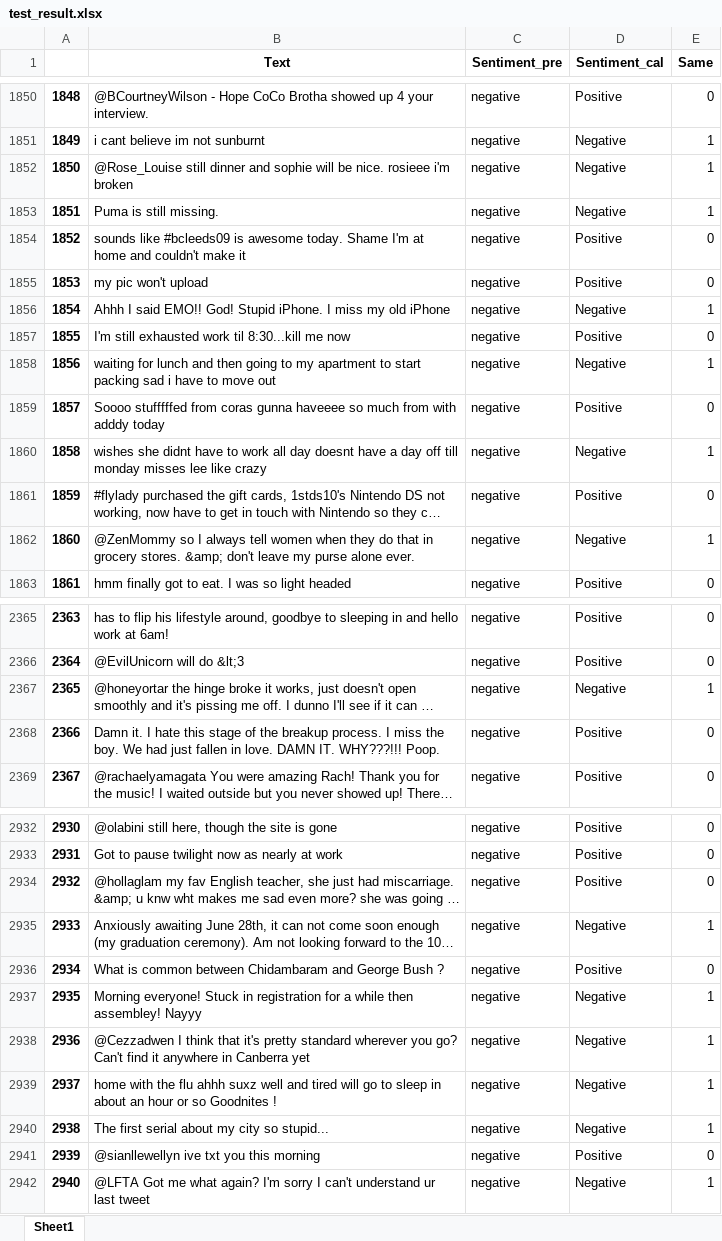
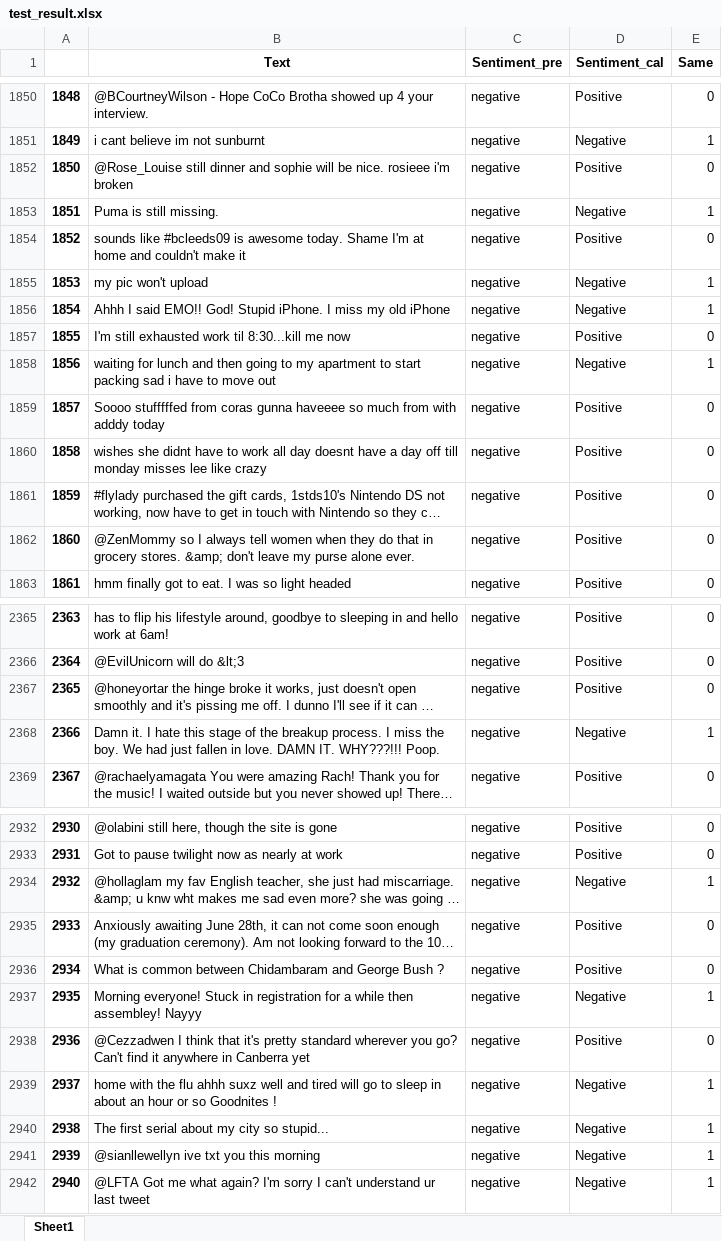
Before and after one commit to AnuragLaskar/Final-Project, an Excel workbook: NaiveBayesClassifier/test_result.xlsx, sheet Sheet1, drawn as a sheet; only a part is shown, gaps mark what is left out; long unchanged cells end in …; values as stored, in another font and other column widths than the file's, no borders; the diff covers the shown part only; the diff names each change by its address in the sheet, - before the commit and + after, or states it on an @@ line.

```diff
--- a/NaiveBayesClassifier/test_result.xlsx (sheet Sheet1)
+++ b/NaiveBayesClassifier/test_result.xlsx (sheet Sheet1)
-D1852 (Sentiment_cal): Negative
+D1852 (Sentiment_cal): Positive
-E1852 (Same): 1
+E1852 (Same): 0
-D1855 (Sentiment_cal): Positive
+D1855 (Sentiment_cal): Negative
-E1855 (Same): 0
+E1855 (Same): 1
-D1860 (Sentiment_cal): Negative
+D1860 (Sentiment_cal): Positive
-E1860 (Same): 1
+E1860 (Same): 0
-D1862 (Sentiment_cal): Negative
+D1862 (Sentiment_cal): Positive
-E1862 (Same): 1
+E1862 (Same): 0
-D2367 (Sentiment_cal): Negative
+D2367 (Sentiment_cal): Positive
-E2367 (Same): 1
+E2367 (Same): 0
-D2368 (Sentiment_cal): Positive
+D2368 (Sentiment_cal): Negative
-E2368 (Same): 0
+E2368 (Same): 1
-D2934 (Sentiment_cal): Positive
+D2934 (Sentiment_cal): Negative
-E2934 (Same): 0
+E2934 (Same): 1
-D2935 (Sentiment_cal): Negative
+D2935 (Sentiment_cal): Positive
-E2935 (Same): 1
+E2935 (Same): 0
-D2938 (Sentiment_cal): Negative
+D2938 (Sentiment_cal): Positive
-E2938 (Same): 1
+E2938 (Same): 0
-D2941 (Sentiment_cal): Positive
+D2941 (Sentiment_cal): Negative
-E2941 (Same): 0
+E2941 (Same): 1
```
Also changed, not shown: 302 edited cells elsewhere in this sheet, NaiveBayesClassifier/stop.xlsx, NaiveBayesClassifier/train_result.xlsx, 5 other files.
